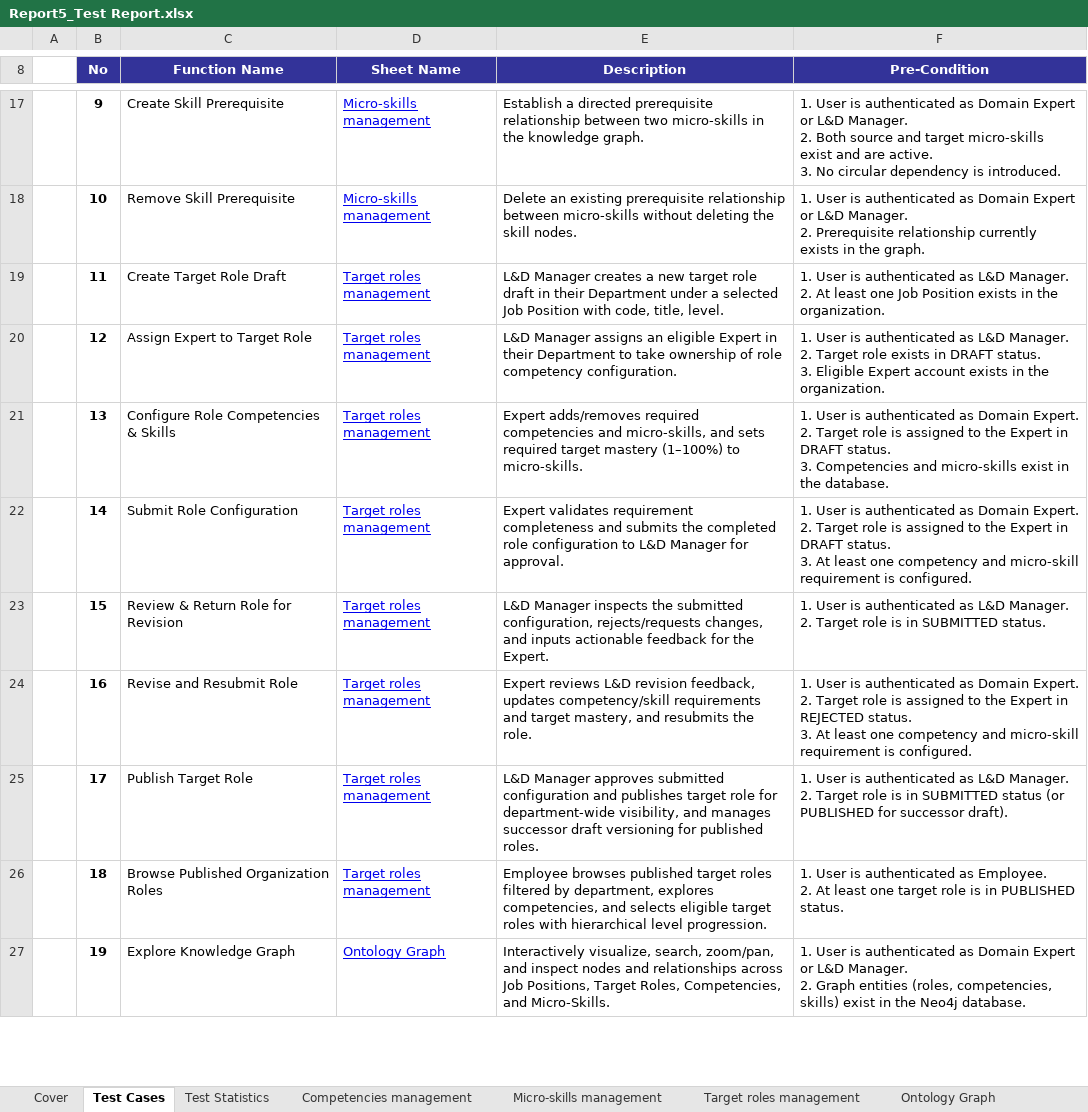
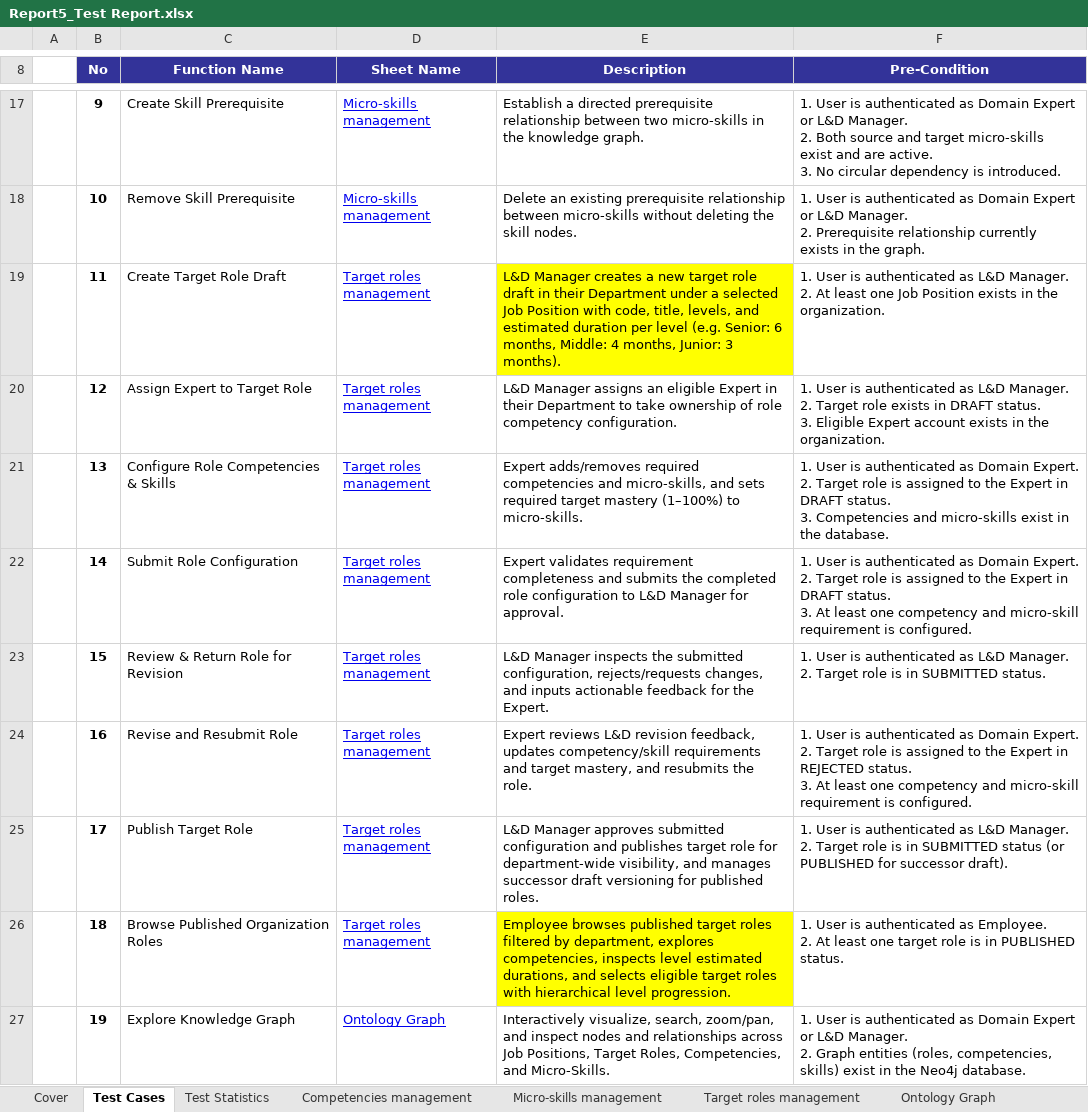
Before and after one commit to SEP490-Fall-2026-GFA26SE64/SEP490, an Excel workbook: Report5_Test Report.xlsx, sheet Test Cases, drawn as a sheet; only a part is shown, gaps mark what is left out; values as stored, in another font and other column widths than the file's, no borders; the diff names each change by its address in the sheet, - before the commit and + after, or states it on an @@ line.

```diff
--- a/Report5_Test Report.xlsx (sheet Test Cases)
+++ b/Report5_Test Report.xlsx (sheet Test Cases)
-E19 (Description): …code, title, level.
+E19 (Description): …code, title, levels, and estimated duration per level (e.g. Senior: 6 months, Middle: 4 months, Junior: 3 months).
-E19 fill: none
+E19 fill: #FFFF00
-E26 (Description): …explores competencies, and selects…
+E26 (Description): …explores competencies, inspects level estimated durations, and selects…
-E26 fill: none
+E26 fill: #FFFF00
```
Also changed, not shown: sheet Target roles management, 58 other files.
